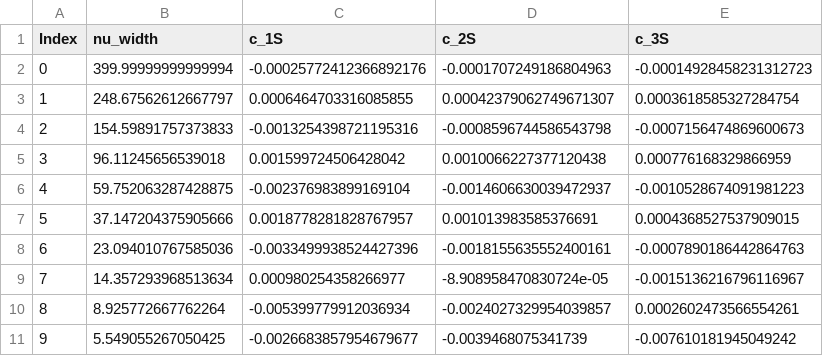
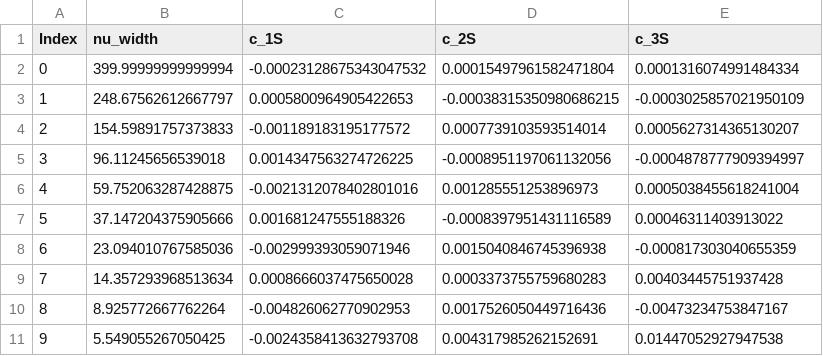
Before and after one commit to LeventKaanOguz/400_2555365_lko, a CSV file: results/Charmonium (c_cbar)_S_Wave_GEM_Coefficients.csv, drawn as a sheet; only a part is shown; the diff covers the shown part only.

```diff
--- a/results/Charmonium (c_cbar)_S_Wave_GEM_Coefficients.csv
+++ b/results/Charmonium (c_cbar)_S_Wave_GEM_Coefficients.csv
@@ -1,11 +1,11 @@
 Index,nu_width,c_1S,c_2S,c_3S
-0,399.99999999999994,-0.00025772412366892176,-0.0001707249186804963,-0.00014928458231312723
-1,248.67562612667797,0.0006464703316085855,0.00042379062749671307,0.0003618585327284754
-2,154.59891757373833,-0.0013254398721195316,-0.0008596744586543798,-0.0007156474869600673
-3,96.11245656539018,0.001599724506428042,0.0010066227377120438,0.000776168329866959
-4,59.752063287428875,-0.002376983899169104,-0.0014606630039472937,-0.0010528674091981223
-5,37.147204375905666,0.0018778281828767957,0.001013983585376691,0.0004368527537909015
-6,23.094010767585036,-0.0033499938524427396,-0.0018155635552400161,-0.0007890186442864763
-7,14.357293968513634,0.000980254358266977,-8.908958470830724e-05,-0.0015136216796116967
-8,8.925772667762264,-0.005399779912036934,-0.0024027329954039857,0.0002602473566554261
-9,5.549055267050425,-0.0026683857954679677,-0.0039468075341739,-0.007610181945049242
+0,399.99999999999994,-0.00023128675343047532,0.00015497961582471804,0.0001316074991484334
+1,248.67562612667797,0.0005800964905422653,-0.00038315350980686215,-0.0003025857021950109
+2,154.59891757373833,-0.001189183195177572,0.0007739103593514014,0.0005627314365130207
+3,96.11245656539018,0.0014347563274726225,-0.0008951197061132056,-0.0004878777909394997
+4,59.752063287428875,-0.0021312078402801016,0.001285551253896973,0.0005038455618241004
+5,37.147204375905666,0.001681247555188326,-0.0008397951431116589,0.00046311403913022
+6,23.094010767585036,-0.002999393059071946,0.0015040846745396938,-0.000817303040655359
+7,14.357293968513634,0.0008666037475650028,0.0003373755759680283,0.00403445751937428
+8,8.925772667762264,-0.004826062770902953,0.0017526050449716436,-0.00473234753847167
+9,5.549055267050425,-0.0024358413632793708,0.004317985262152691,0.01447052927947538
```
Also changed, not shown: 45 edited cells elsewhere in this file, results/B_c Meson (b_cbar)_errors.csv, results/Bottomonium (b_bbar)_errors.csv, 24 other files.
